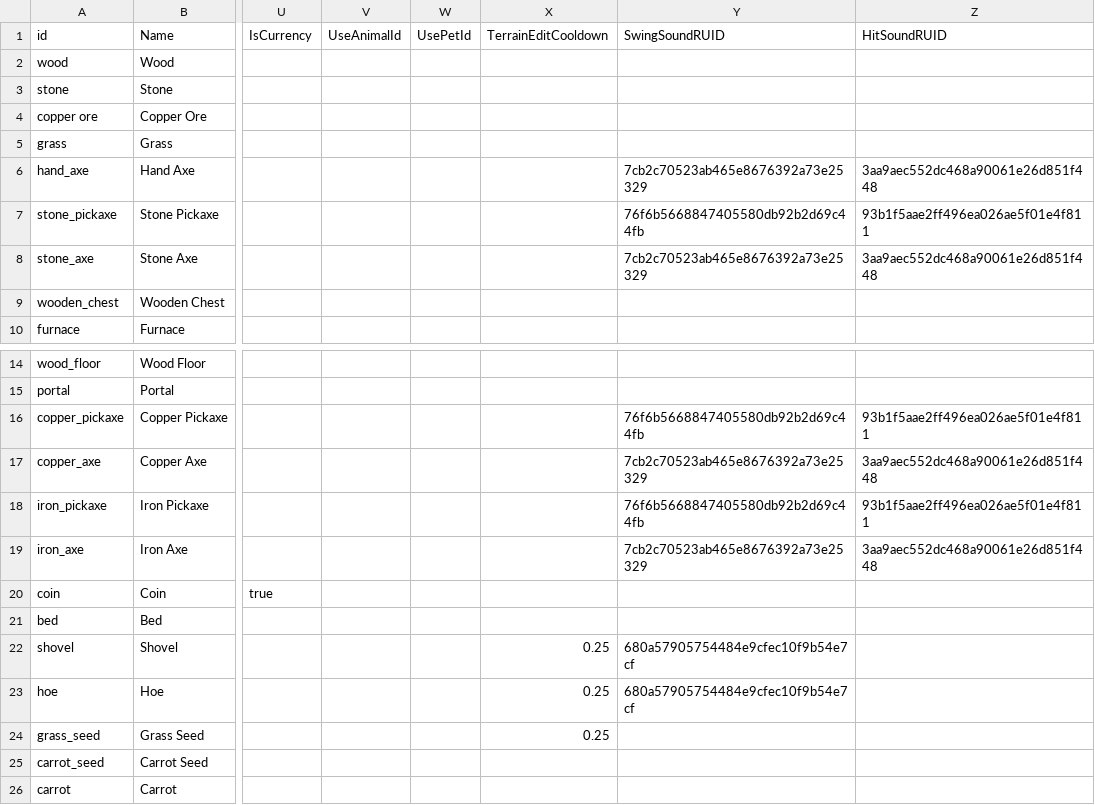
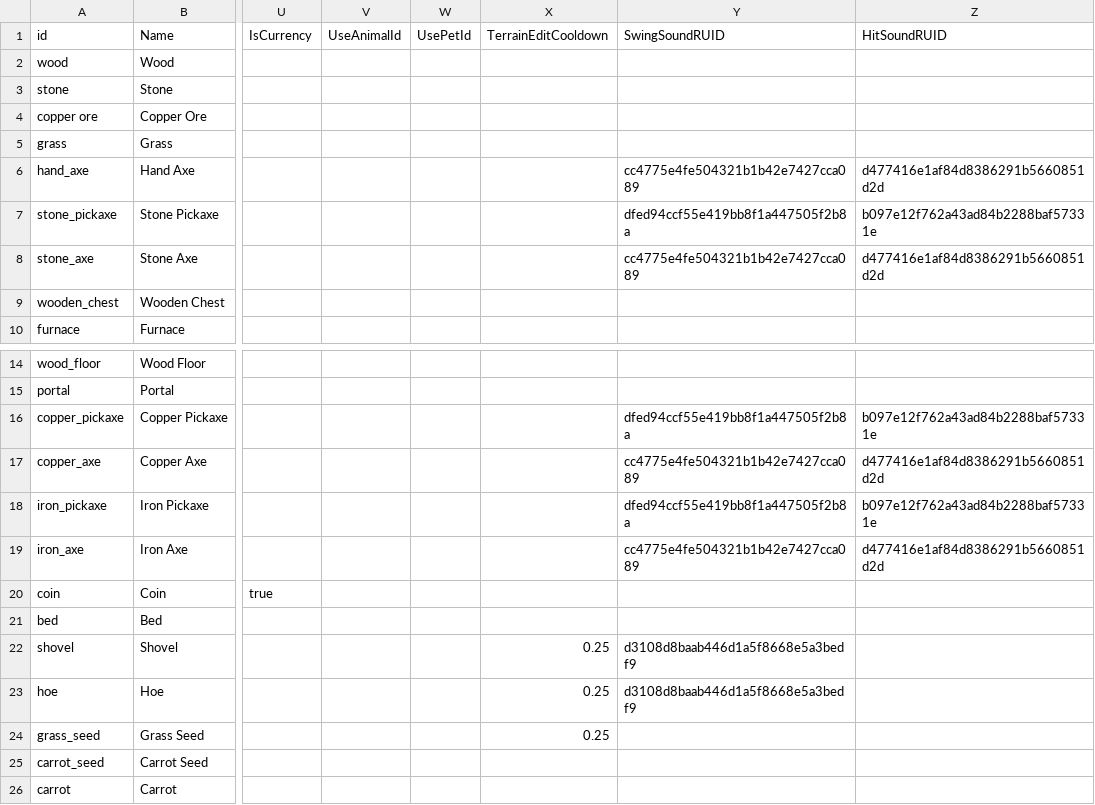
Before and after one commit to Sprityoon/mswgit, a CSV file: RootDesk/MyDesk/item/DataSets/item_dataset.csv, drawn as a sheet; only a part is shown, gaps mark what is left out; the diff names each change by its address in the sheet, - before the commit and + after, or states it on an @@ line.

```diff
--- a/RootDesk/MyDesk/item/DataSets/item_dataset.csv
+++ b/RootDesk/MyDesk/item/DataSets/item_dataset.csv
-Y6 (SwingSoundRUID): 7cb2c70523ab465e8676392a73e25329
+Y6 (SwingSoundRUID): cc4775e4fe504321b1b42e7427cca089
-Z6 (HitSoundRUID): 3aa9aec552dc468a90061e26d851f448
+Z6 (HitSoundRUID): d477416e1af84d8386291b5660851d2d
-Y7 (SwingSoundRUID): 76f6b5668847405580db92b2d69c44fb
+Y7 (SwingSoundRUID): dfed94ccf55e419bb8f1a447505f2b8a
-Z7 (HitSoundRUID): 93b1f5aae2ff496ea026ae5f01e4f811
+Z7 (HitSoundRUID): b097e12f762a43ad84b2288baf57331e
-Y8 (SwingSoundRUID): 7cb2c70523ab465e8676392a73e25329
+Y8 (SwingSoundRUID): cc4775e4fe504321b1b42e7427cca089
-Z8 (HitSoundRUID): 3aa9aec552dc468a90061e26d851f448
+Z8 (HitSoundRUID): d477416e1af84d8386291b5660851d2d
-Y16 (SwingSoundRUID): 76f6b5668847405580db92b2d69c44fb
+Y16 (SwingSoundRUID): dfed94ccf55e419bb8f1a447505f2b8a
-Z16 (HitSoundRUID): 93b1f5aae2ff496ea026ae5f01e4f811
+Z16 (HitSoundRUID): b097e12f762a43ad84b2288baf57331e
-Y17 (SwingSoundRUID): 7cb2c70523ab465e8676392a73e25329
+Y17 (SwingSoundRUID): cc4775e4fe504321b1b42e7427cca089
-Z17 (HitSoundRUID): 3aa9aec552dc468a90061e26d851f448
+Z17 (HitSoundRUID): d477416e1af84d8386291b5660851d2d
-Y18 (SwingSoundRUID): 76f6b5668847405580db92b2d69c44fb
+Y18 (SwingSoundRUID): dfed94ccf55e419bb8f1a447505f2b8a
-Z18 (HitSoundRUID): 93b1f5aae2ff496ea026ae5f01e4f811
+Z18 (HitSoundRUID): b097e12f762a43ad84b2288baf57331e
-Y19 (SwingSoundRUID): 7cb2c70523ab465e8676392a73e25329
+Y19 (SwingSoundRUID): cc4775e4fe504321b1b42e7427cca089
-Z19 (HitSoundRUID): 3aa9aec552dc468a90061e26d851f448
+Z19 (HitSoundRUID): d477416e1af84d8386291b5660851d2d
-Y22:Y23 (SwingSoundRUID): 680a57905754484e9cfec10f9b54e7cf
+Y22:Y23 (SwingSoundRUID): d3108d8baab446d1a5f8668e5a3bedf9
```
Also changed, not shown: RootDesk/MyDesk/Player/DataSets/SkillDataSet.csv, 8 other files.
